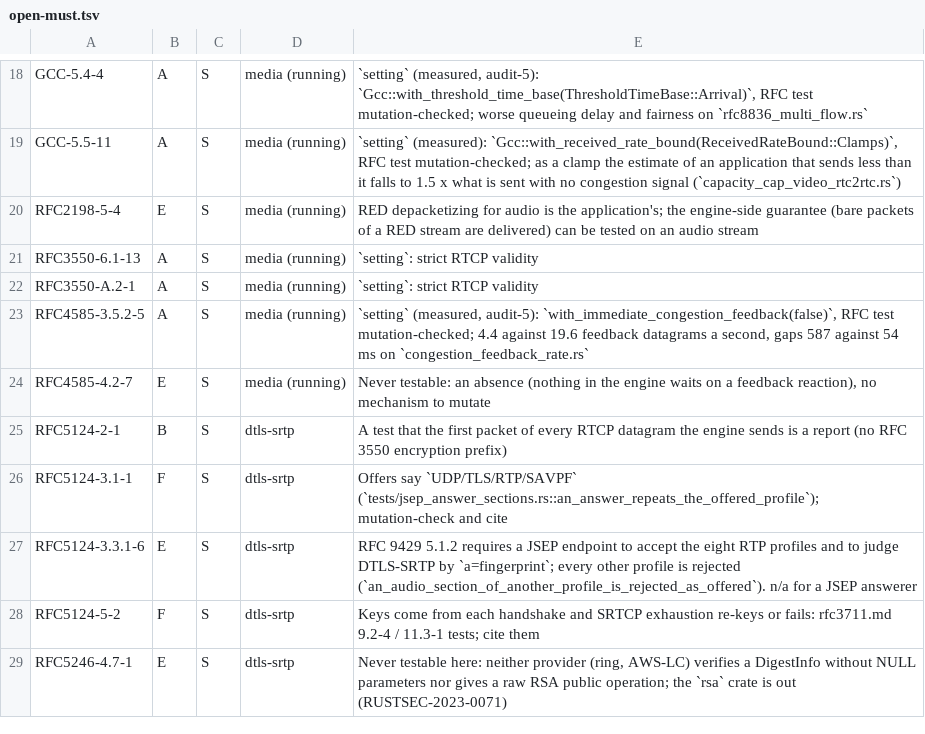
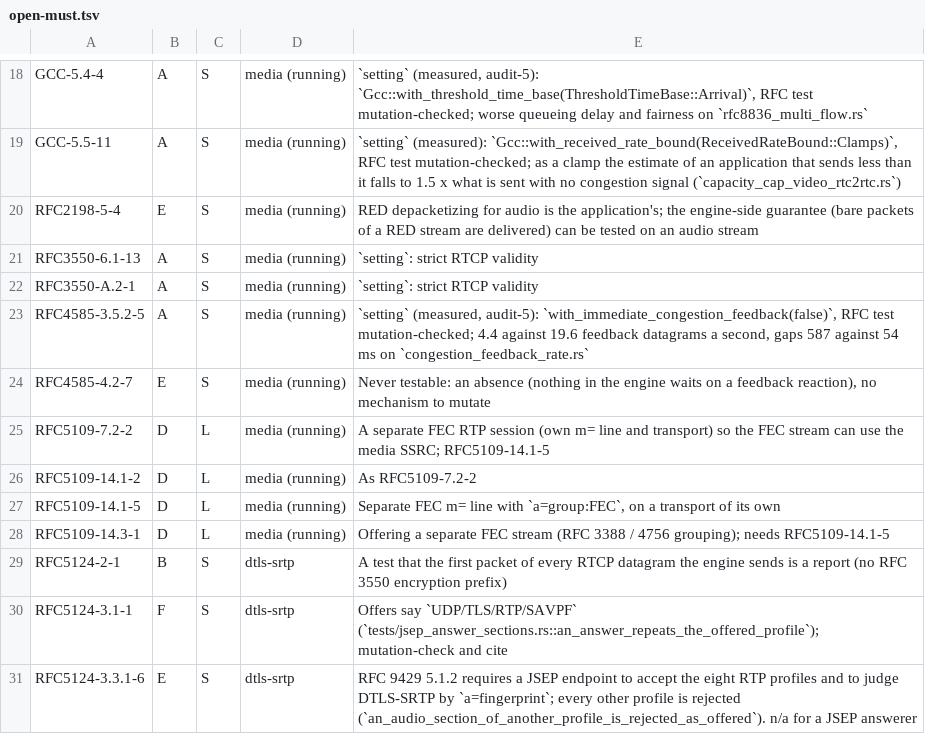
Before and after one commit to Brainwires/rtci, a TSV file: docs/conformance/audit/open-must.tsv, drawn as a sheet; only a part is shown, gaps mark what is left out; the shorter side is filled out with more unchanged rows.

```diff
--- a/docs/conformance/audit/open-must.tsv
+++ b/docs/conformance/audit/open-must.tsv
@@ -24,2 +24,6 @@ RFC4585-3.5.2-5	A	S	media (running)	`setting` (measured, audit-5): `with_immedia
 RFC4585-4.2-7	E	S	media (running)	Never testable: an absence (nothing in the engine waits on a feedback reaction), no mechanism to mutate
+RFC5109-7.2-2	D	L	media (running)	A separate FEC RTP session (own m= line and transport) so the FEC stream can use the media SSRC; RFC5109-14.1-5
+RFC5109-14.1-2	D	L	media (running)	As RFC5109-7.2-2
+RFC5109-14.1-5	D	L	media (running)	Separate FEC m= line with `a=group:FEC`, on a transport of its own
+RFC5109-14.3-1	D	L	media (running)	Offering a separate FEC stream (RFC 3388 / 4756 grouping); needs RFC5109-14.1-5
 RFC5124-2-1	B	S	dtls-srtp	A test that the first packet of every RTCP datagram the engine sends is a report (no RFC 3550 encryption prefix)
```
Also changed, not shown: 1 other file.
